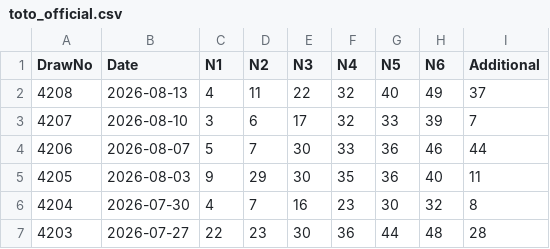
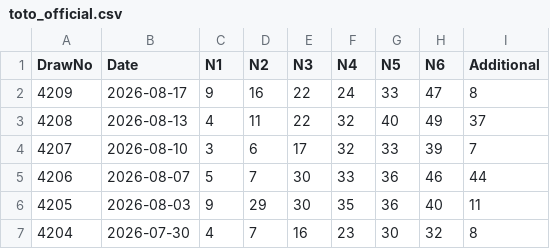
Before and after one commit to gelwuyl/toto-analyzer, a CSV file: public/toto_official.csv, drawn as a sheet; only a part is shown; the shorter side is filled out with more unchanged rows.

```diff
--- a/public/toto_official.csv
+++ b/public/toto_official.csv
@@ -1,2 +1,3 @@
 DrawNo,Date,N1,N2,N3,N4,N5,N6,Additional
+4209,2026-08-17,9,16,22,24,33,47,8
 4208,2026-08-13,4,11,22,32,40,49,37
```
Also changed, not shown: 1 other file.
